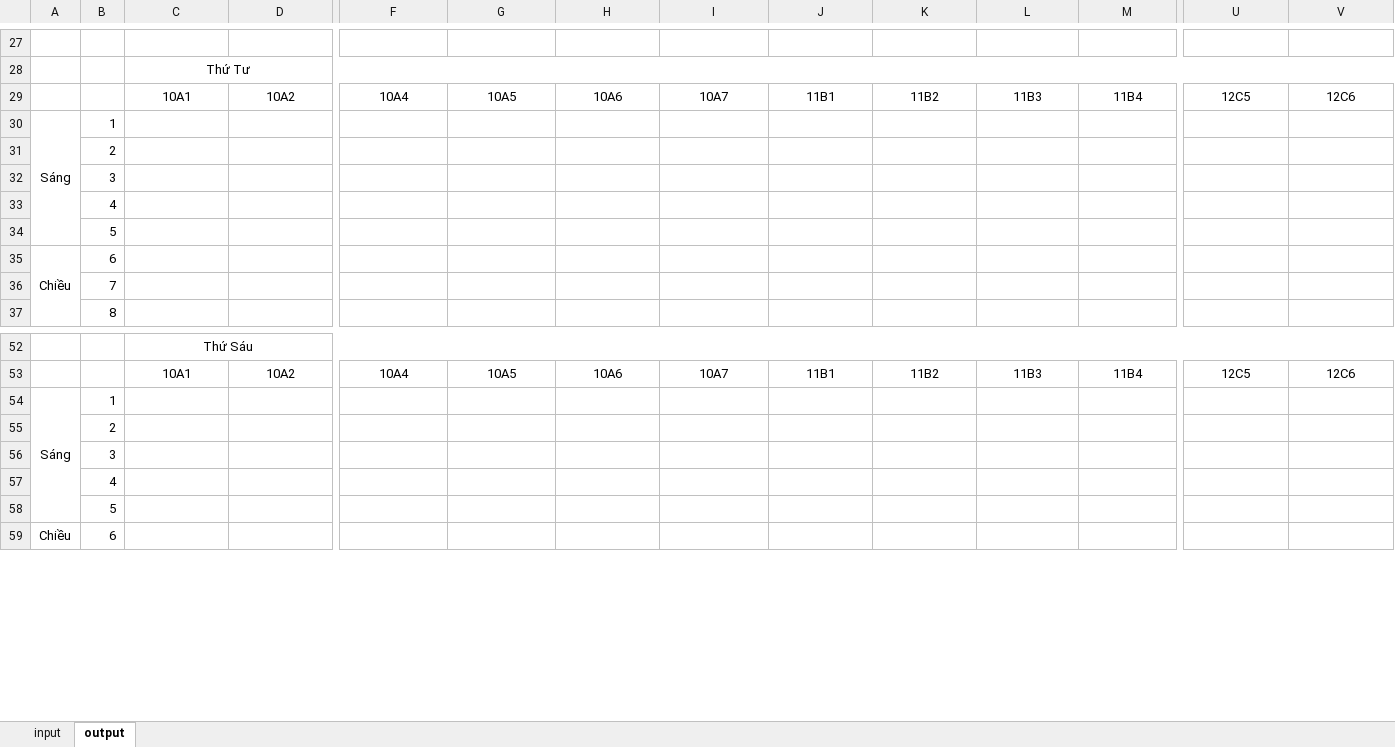
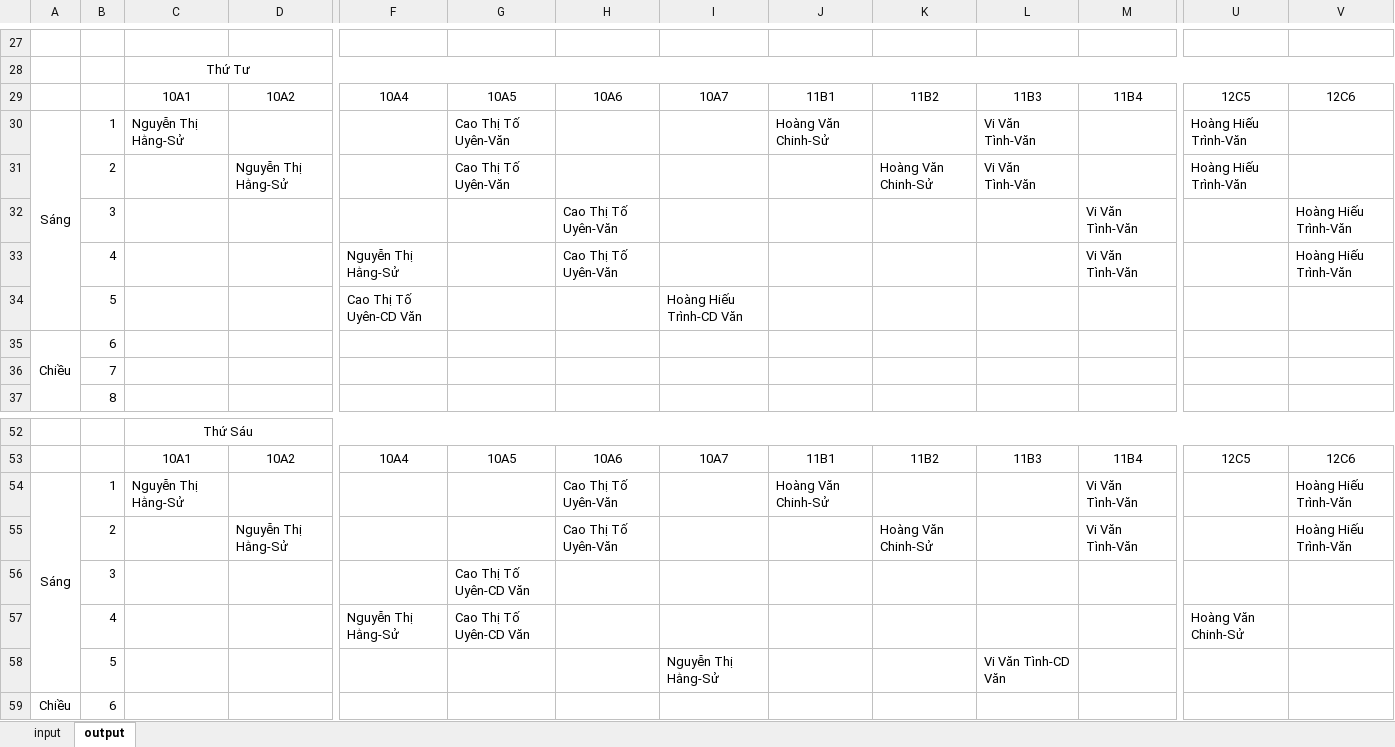
Before and after one commit to cmpedz/ScheduleLessonsProject_THPT_DONG_VAN, an Excel workbook: src/excel_resources/excel_data.xlsx, sheet output, drawn as a sheet; only a part is shown, gaps mark what is left out; values as stored, in another font and other column widths than the file's, no borders; removed rows and columns are numbered as before the commit, all else as after; rows hold the shown columns only; the diff covers the shown part only; the diff names each change by its address in the sheet, - before the commit and + after, or states it on an @@ line.

```diff
--- a/src/excel_resources/excel_data.xlsx (sheet output)
+++ b/src/excel_resources/excel_data.xlsx (sheet output)
-C30: (empty)
+C30: Nguyễn Thị Hằng-Sử
-G30: (empty)
+G30: Cao Thị Tố Uyên-Văn
-J30: (empty)
+J30: Hoàng Văn Chinh-Sử
-L30: (empty)
+L30: Vi Văn Tình-Văn
-U30: (empty)
+U30: Hoàng Hiếu Trình-Văn
-row 31:  | 2
-row 32:  | 3
-row 33:  | 4
-row 34:  | 5
+row 31:  | 2 |  | Nguyễn Thị Hằng-Sử |  | Cao Thị Tố Uyên-Văn |  |  |  | Hoàng Văn Chinh-Sử | Vi Văn Tình-Văn |  | Hoàng Hiếu Trình-Văn
+row 32:  | 3 |  |  |  |  | Cao Thị Tố Uyên-Văn |  |  |  |  | Vi Văn Tình-Văn |  | Hoàng Hiếu Trình-Văn
+row 33:  | 4 |  |  | Nguyễn Thị Hằng-Sử |  | Cao Thị Tố Uyên-Văn |  |  |  |  | Vi Văn Tình-Văn |  | Hoàng Hiếu Trình-Văn
+row 34:  | 5 |  |  | Cao Thị Tố Uyên-CD Văn |  |  | Hoàng Hiếu Trình-CD Văn
-C54: (empty)
+C54: Nguyễn Thị Hằng-Sử
-H54: (empty)
+H54: Cao Thị Tố Uyên-Văn
-J54: (empty)
+J54: Hoàng Văn Chinh-Sử
-M54: (empty)
+M54: Vi Văn Tình-Văn
-V54: (empty)
+V54: Hoàng Hiếu Trình-Văn
-row 55:  | 2
-row 56:  | 3
-row 57:  | 4
-row 58:  | 5
+row 55:  | 2 |  | Nguyễn Thị Hằng-Sử |  |  | Cao Thị Tố Uyên-Văn |  |  | Hoàng Văn Chinh-Sử |  | Vi Văn Tình-Văn |  | Hoàng Hiếu Trình-Văn
+row 56:  | 3 |  |  |  | Cao Thị Tố Uyên-CD Văn
+row 57:  | 4 |  |  | Nguyễn Thị Hằng-Sử | Cao Thị Tố Uyên-CD Văn |  |  |  |  |  |  | Hoàng Văn Chinh-Sử
+row 58:  | 5 |  |  |  |  |  | Nguyễn Thị Hằng-Sử |  |  | Vi Văn Tình-CD Văn
```
Also changed, not shown: 12 added rows, 12 removed rows and 14 edited cells elsewhere in this sheet, sheet input, formulas that keep their value, bin/excel_resources/excel_data.xlsx, 31 other files.
